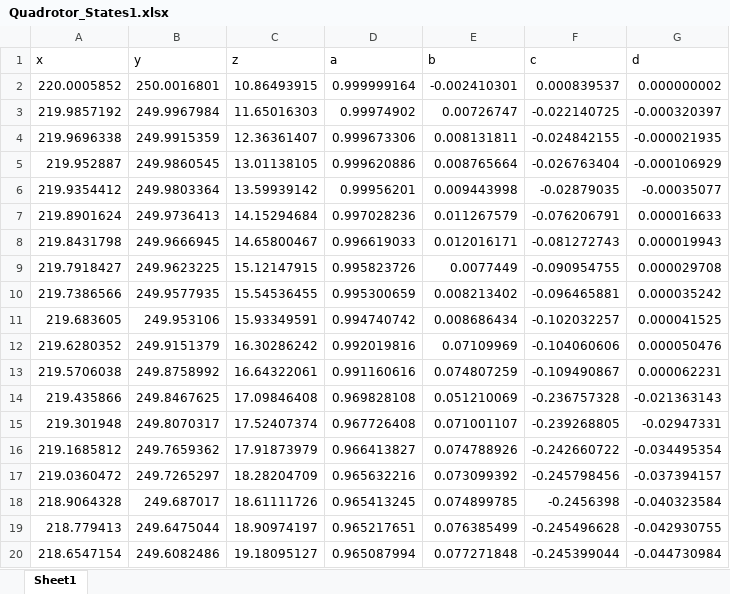
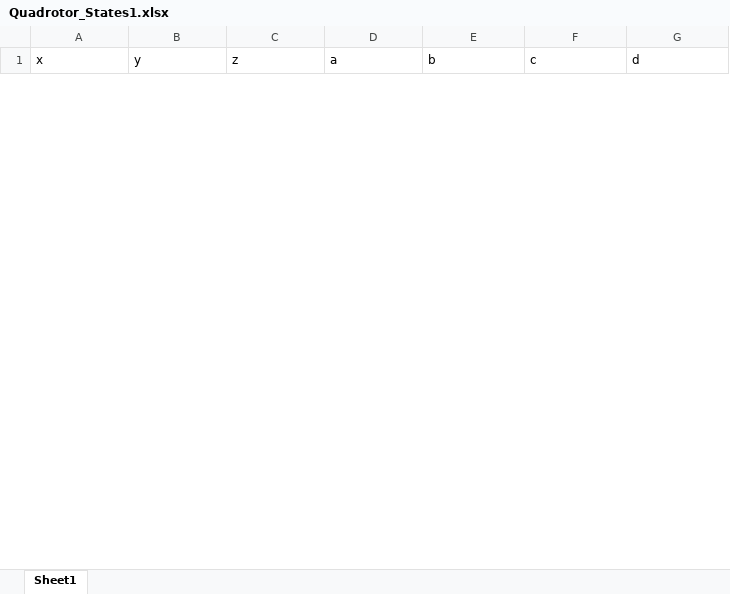
Before and after one commit to Gabisanth/MaximumAreaCoverageOptimization.jl, an Excel workbook: src/Quadrotor_States1.xlsx, sheet Sheet1, drawn as a sheet; only a part is shown; values as stored, in another font and other column widths than the file's, no borders; removed rows and columns are numbered as before the commit, all else as after; the diff covers the shown part only; the diff names each change by its address in the sheet, - before the commit and + after, or states it on an @@ line.

```diff
--- a/src/Quadrotor_States1.xlsx (sheet Sheet1)
+++ b/src/Quadrotor_States1.xlsx (sheet Sheet1)
-row 2: 220.0005852 | 250.0016801 | 10.86493915 | 0.999999164 | -0.002410301 | 0.000839537 | 0.000000002
-row 3: 219.9857192 | 249.9967984 | 11.65016303 | 0.99974902 | 0.00726747 | -0.022140725 | -0.000320397
-row 4: 219.9696338 | 249.9915359 | 12.36361407 | 0.999673306 | 0.008131811 | -0.024842155 | -0.000021935
-row 5: 219.952887 | 249.9860545 | 13.01138105 | 0.999620886 | 0.008765664 | -0.026763404 | -0.000106929
-row 6: 219.9354412 | 249.9803364 | 13.59939142 | 0.99956201 | 0.009443998 | -0.02879035 | -0.00035077
-row 7: 219.8901624 | 249.9736413 | 14.15294684 | 0.997028236 | 0.011267579 | -0.076206791 | 0.000016633
-row 8: 219.8431798 | 249.9666945 | 14.65800467 | 0.996619033 | 0.012016171 | -0.081272743 | 0.000019943
-row 9: 219.7918427 | 249.9623225 | 15.12147915 | 0.995823726 | 0.0077449 | -0.090954755 | 0.000029708
-row 10: 219.7386566 | 249.9577935 | 15.54536455 | 0.995300659 | 0.008213402 | -0.096465881 | 0.000035242
-row 11: 219.683605 | 249.953106 | 15.93349591 | 0.994740742 | 0.008686434 | -0.102032257 | 0.000041525
-row 12: 219.6280352 | 249.9151379 | 16.30286242 | 0.992019816 | 0.07109969 | -0.104060606 | 0.000050476
-row 13: 219.5706038 | 249.8758992 | 16.64322061 | 0.991160616 | 0.074807259 | -0.109490867 | 0.000062231
-row 14: 219.435866 | 249.8467625 | 17.09846408 | 0.969828108 | 0.051210069 | -0.236757328 | -0.021363143
-row 15: 219.301948 | 249.8070317 | 17.52407374 | 0.967726408 | 0.071001107 | -0.239268805 | -0.02947331
-row 16: 219.1685812 | 249.7659362 | 17.91873979 | 0.966413827 | 0.074788926 | -0.242660722 | -0.034495354
-row 17: 219.0360472 | 249.7265297 | 18.28204709 | 0.965632216 | 0.073099392 | -0.245798456 | -0.037394157
-row 18: 218.9064328 | 249.687017 | 18.61111726 | 0.965413245 | 0.074899785 | -0.2456398 | -0.040323584
-row 19: 218.779413 | 249.6475044 | 18.90974197 | 0.965217651 | 0.076385499 | -0.245496628 | -0.042930755
-row 20: 218.6547154 | 249.6082486 | 19.18095127 | 0.965087994 | 0.077271848 | -0.245399044 | -0.044730984
```
Also changed, not shown: 34 added rows and 15 removed rows elsewhere in this sheet, src/Quadrotor_States2.xlsx, src/Quadrotor_States3.xlsx, 8 other files.
